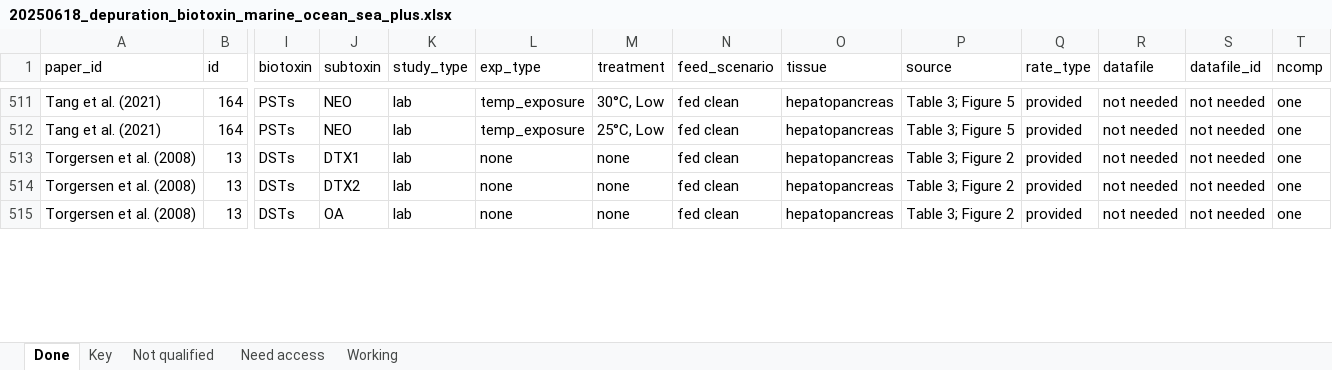
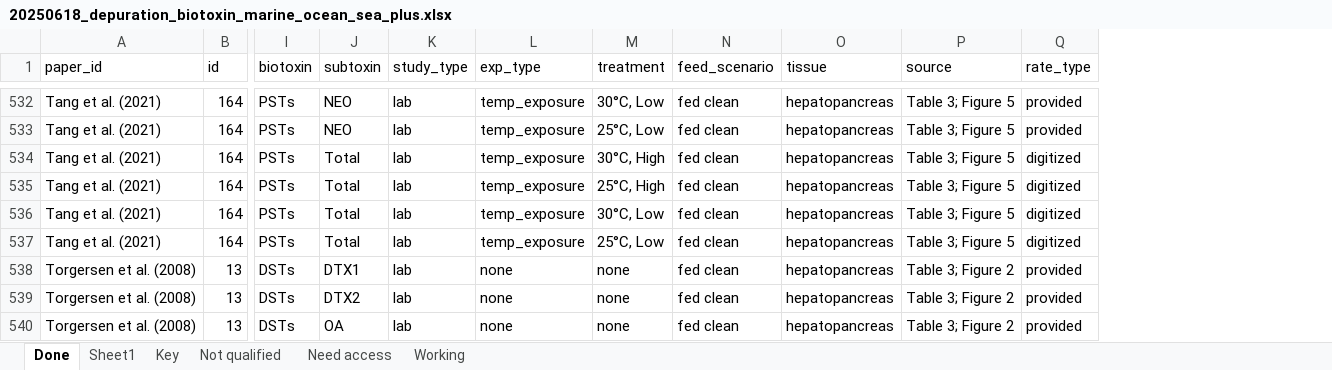
Before and after one commit to cfree14/hab_depuration, an Excel workbook: data/lit_review/round1/raw/20250618_depuration_biotoxin_marine_ocean_sea_plus.xlsx, sheet Done, drawn as a sheet; only a part is shown, gaps mark what is left out; values as stored, in another font and other column widths than the file's, no borders; removed rows and columns are numbered as before the commit, all else as after; rows hold the shown columns only; the diff covers the shown part only; the diff names each change by its address in the sheet, - before the commit and + after, or states it on an @@ line.

```diff
--- a/data/lit_review/round1/raw/20250618_depuration_biotoxin_marine_ocean_sea_plus.xlsx (sheet Done)
+++ b/data/lit_review/round1/raw/20250618_depuration_biotoxin_marine_ocean_sea_plus.xlsx (sheet Done)
+sheet tab: Sheet1
@@ column R (datafile) hidden, rows 511-515: all not needed @@
@@ column S (datafile_id) hidden, rows 511-515: all not needed @@
@@ column T (ncomp) hidden, rows 511-515: all one @@
+row 534: Tang et al. (2021) | 164 | PSTs | Total | lab | temp_exposure | 30°C, High | fed clean | hepatopancreas | Table 3; Figure 5 | digitized
+row 535: Tang et al. (2021) | 164 | PSTs | Total | lab | temp_exposure | 25°C, High | fed clean | hepatopancreas | Table 3; Figure 5 | digitized
+row 536: Tang et al. (2021) | 164 | PSTs | Total | lab | temp_exposure | 30°C, Low | fed clean | hepatopancreas | Table 3; Figure 5 | digitized
+row 537: Tang et al. (2021) | 164 | PSTs | Total | lab | temp_exposure | 25°C, Low | fed clean | hepatopancreas | Table 3; Figure 5 | digitized
```
Also changed, not shown: 25 added rows, 62 edited cells and cell formats elsewhere in this sheet, formulas that keep their value, hidden cells, data/extracted_data/processed/fitted_model_results_round1.xlsx, data/extracted_data/raw_round1/coefficients/Li_etal_2020_Table1.xlsx, 24 other files.
